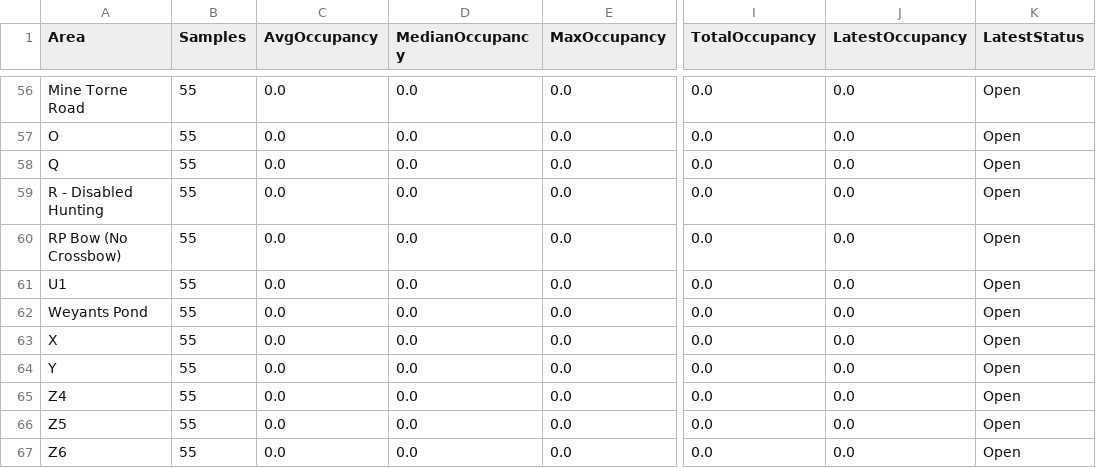
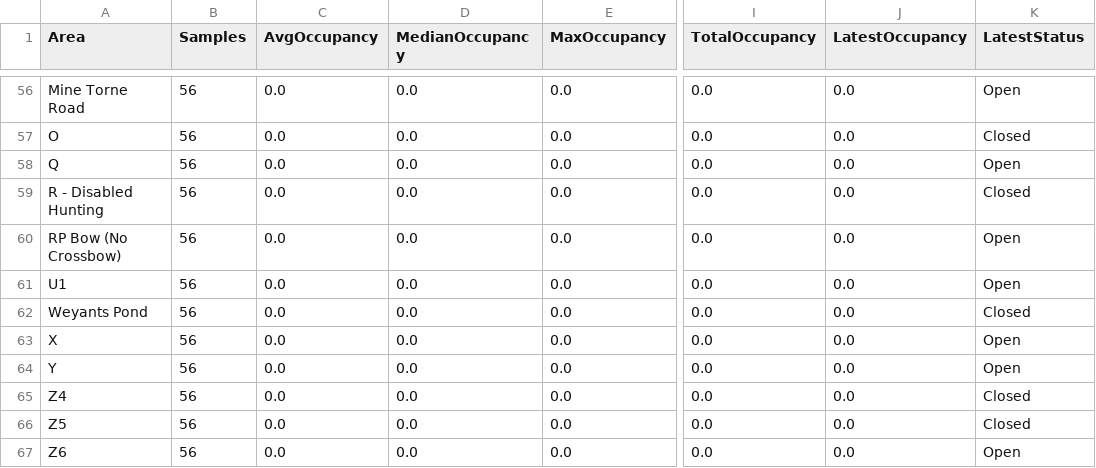
Before and after one commit to devoncal77/isportsman-occupancy-agent, a CSV file: area_summary.csv, drawn as a sheet; only a part is shown, gaps mark what is left out; the diff covers the shown part only; the diff names each change by its address in the sheet, - before the commit and + after, or states it on an @@ line.

```diff
--- a/area_summary.csv
+++ b/area_summary.csv
-B56:B67 (Samples): 55
+B56:B67 (Samples): 56
-K57 (LatestStatus): Open
+K57 (LatestStatus): Closed
-K59 (LatestStatus): Open
+K59 (LatestStatus): Closed
-K62 (LatestStatus): Open
+K62 (LatestStatus): Closed
-K65:K66 (LatestStatus): Open
+K65:K66 (LatestStatus): Closed
```
Also changed, not shown: 2 added rows, 2 removed rows and 93 edited cells elsewhere in this file, latest_snapshot.csv, 2 other files.
